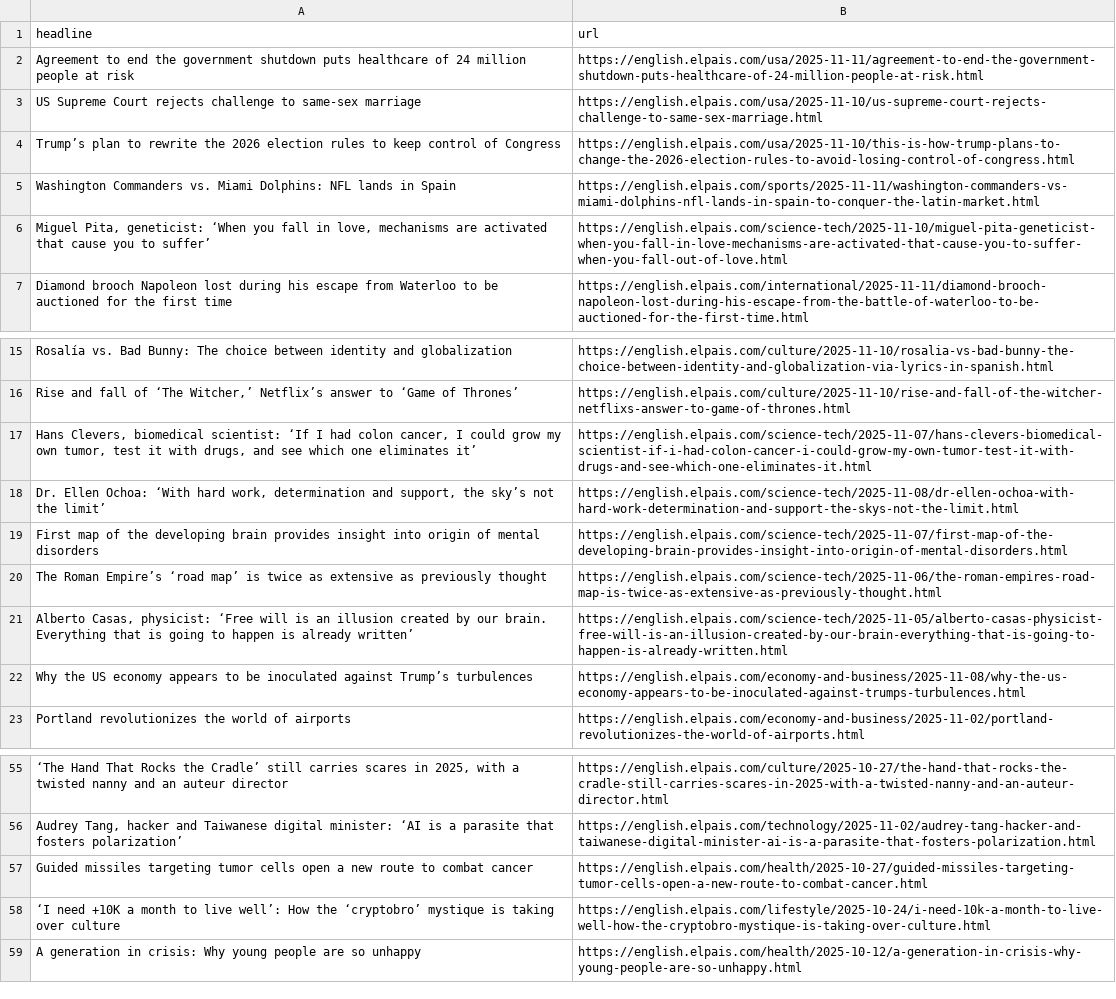
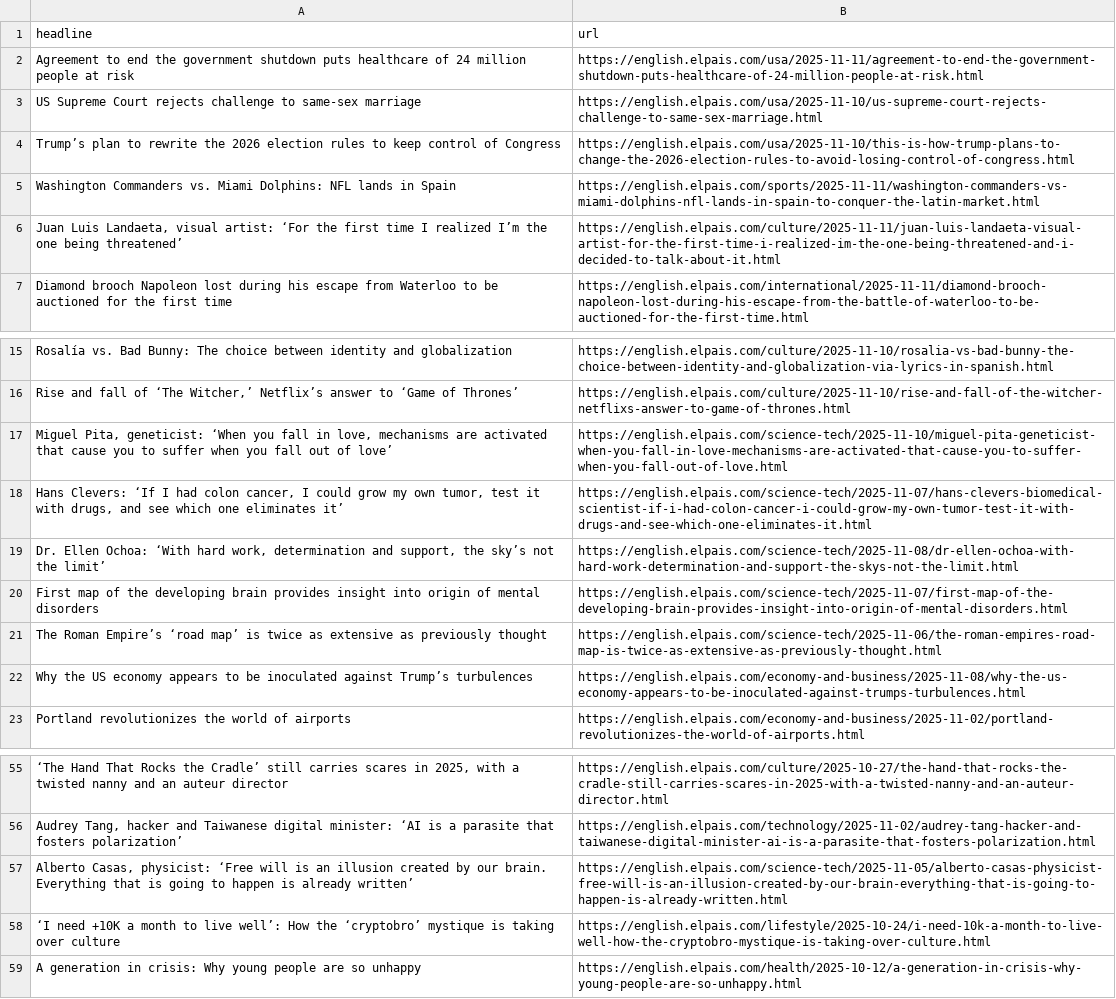
Before and after one commit to jsoma/el-pais-autoscraper, a CSV file: headlines.csv, drawn as a sheet; only a part is shown, gaps mark what is left out; removed rows and columns are numbered as before the commit, all else as after; the diff names each change by its address in the sheet, - before the commit and + after, or states it on an @@ line.

```diff
--- a/headlines.csv
+++ b/headlines.csv
-row 6: Miguel Pita, geneticist: ‘When you fall in love, mechanisms are activated that cause you to suffer’ | https://english.elpais.com/science-tech/2025-11-10/miguel-pita-geneticist-when-you-fall-in-love-mechanisms-are-activated-that-cause-you-to-suffer-when-you-fall-out-of-love.html
+row 6: Juan Luis Landaeta, visual artist: ‘For the first time I realized I’m the one being threatened’ | https://english.elpais.com/culture/2025-11-11/juan-luis-landaeta-visual-artist-for-the-first-time-i-realized-im-the-one-being-threatened-and-i-decided-to-talk-about-it.html
+row 17: Miguel Pita, geneticist: ‘When you fall in love, mechanisms are activated that cause you to suffer when you fall out of love’ | https://english.elpais.com/science-tech/2025-11-10/miguel-pita-geneticist-when-you-fall-in-love-mechanisms-are-activated-that-cause-you-to-suffer-when-you-fall-out-of-love.html
-A18 (headline): Hans Clevers, biomedical scientist: ‘If I…
+A18 (headline): Hans Clevers: ‘If I…
-row 57: Guided missiles targeting tumor cells open a new route to combat cancer | https://english.elpais.com/health/2025-10-27/guided-missiles-targeting-tumor-cells-open-a-new-route-to-combat-cancer.html
@@ row 21 moved to row 57: Alberto Casas, physicist: ‘Free will is … @@
```
